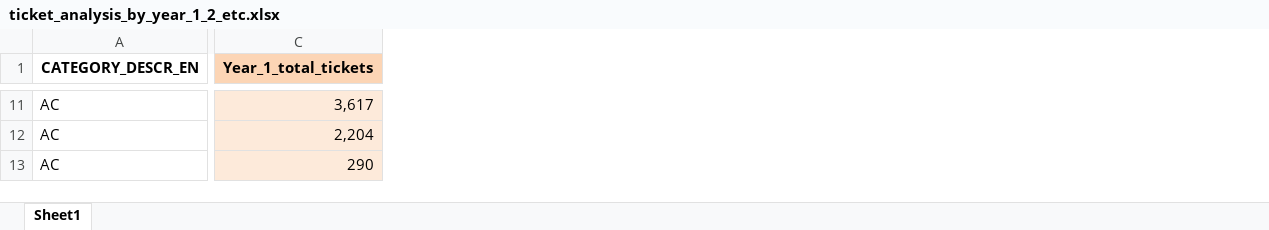
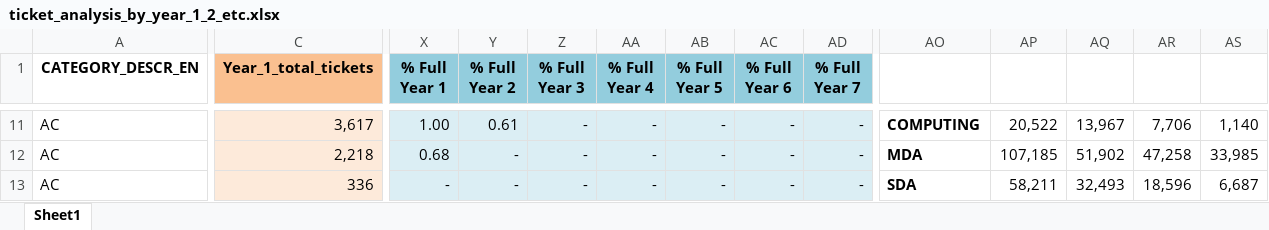
Before and after one commit to ebikaki/Kotsovolos_analytics, an Excel workbook: TS_ANALYSIS/CLAIMS_ANALYSIS/Databricks_Outputs/ticket_analysis_by_year_1_2_etc.xlsx, sheet Sheet1, drawn as a sheet; only a part is shown, gaps mark what is left out; values as stored, in another font and other column widths than the file's, no borders; charts and pictures not drawn; the diff covers the shown part only; the diff names each change by its address in the sheet, - before the commit and + after, or states it on an @@ line.

```diff
--- a/TS_ANALYSIS/CLAIMS_ANALYSIS/Databricks_Outputs/ticket_analysis_by_year_1_2_etc.xlsx (sheet Sheet1)
+++ b/TS_ANALYSIS/CLAIMS_ANALYSIS/Databricks_Outputs/ticket_analysis_by_year_1_2_etc.xlsx (sheet Sheet1)
+column X (% Full Year 1), rows 11-13: 1.00 | 0.68 | -
+column Y (% Full Year 2), rows 11-13: 0.61 | - | -
+column Z (% Full Year 3), rows 11-13: all -
+column AA (% Full Year 4), rows 11-13: all -
+column AB (% Full Year 5), rows 11-13: all -
+column AC (% Full Year 6), rows 11-13: all -
+column AD (% Full Year 7), rows 11-13: all -
+column AO, rows 11-13: COMPUTING | MDA | SDA
+column AP, rows 11-13: 20,522 | 107,185 | 58,211
+column AQ, rows 11-13: 13,967 | 51,902 | 32,493
+column AR, rows 11-13: 7,706 | 47,258 | 18,596
+column AS, rows 11-13: 1,140 | 33,985 | 6,687
-C1 fill: #FCD5B5
+C1 fill: #FAC090
-C12 (Year_1_total_tickets): 2,204
+C12 (Year_1_total_tickets): 2,218
-C13 (Year_1_total_tickets): 290
+C13 (Year_1_total_tickets): 336
```
Also changed, not shown: 17 added rows, 18 removed rows, 14 added columns, 456 edited cells and cell formats elsewhere in this sheet, charts or pictures, 1 other file.
